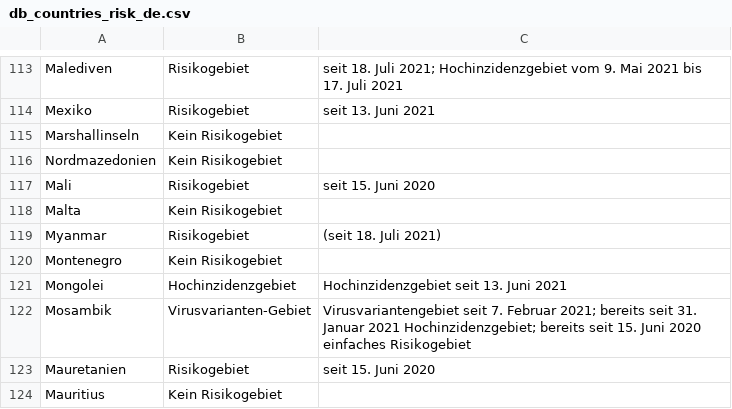
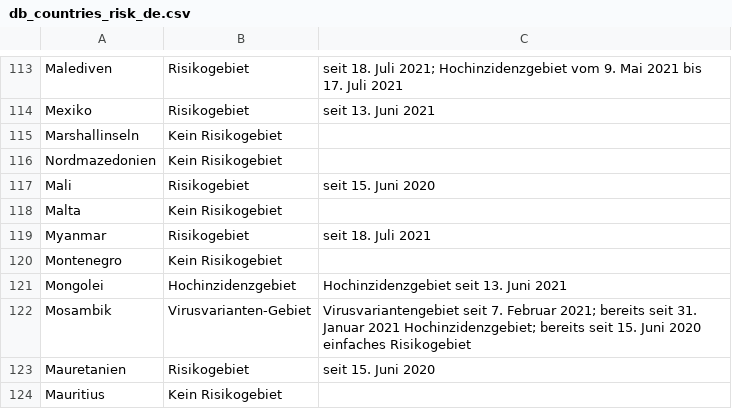
Before and after one commit to dieghernan/RKI-Corona-Atlas, a CSV file: assets/dist/db_countries_risk_de.csv, drawn as a sheet; only a part is shown, gaps mark what is left out.

```diff
--- a/assets/dist/db_countries_risk_de.csv
+++ b/assets/dist/db_countries_risk_de.csv
@@ -118,3 +118,3 @@ Mali,Risikogebiet,seit 15. Juni 2020
 Malta,Kein Risikogebiet,
-Myanmar,Risikogebiet,(seit 18. Juli 2021)
+Myanmar,Risikogebiet,seit 18. Juli 2021
 Montenegro,Kein Risikogebiet,
```
Also changed, not shown: 2 other files.
